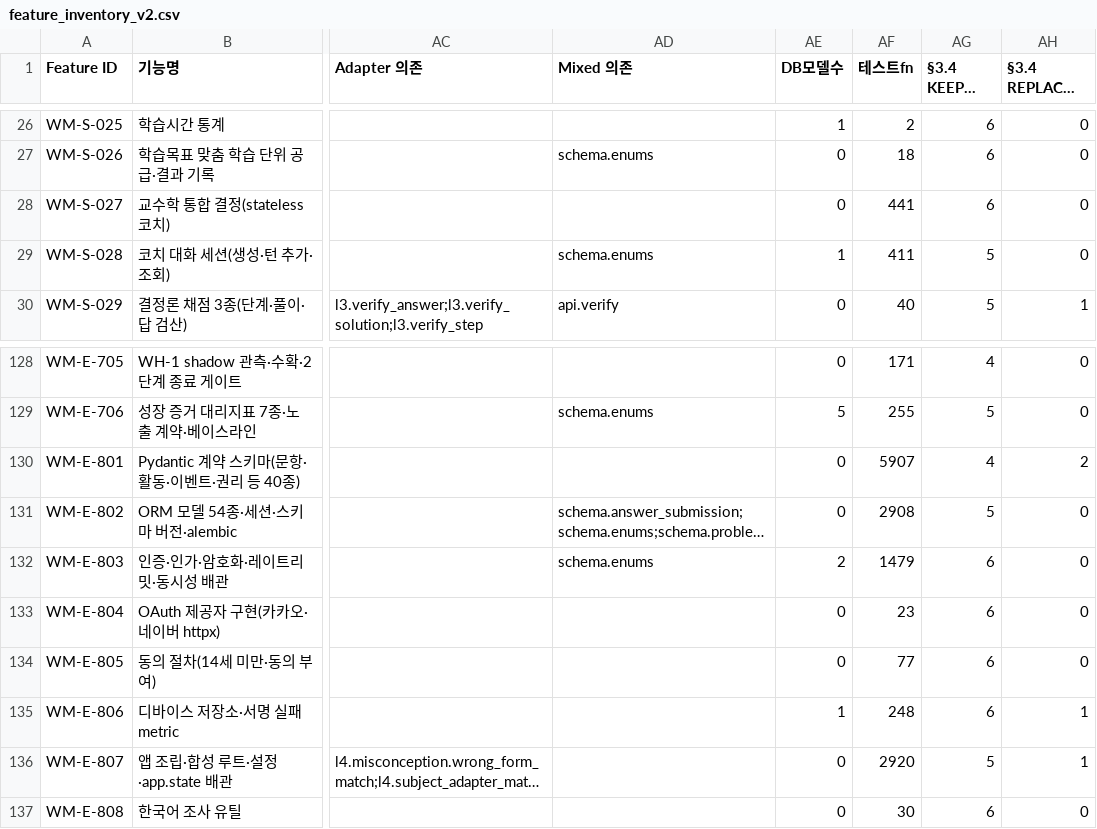
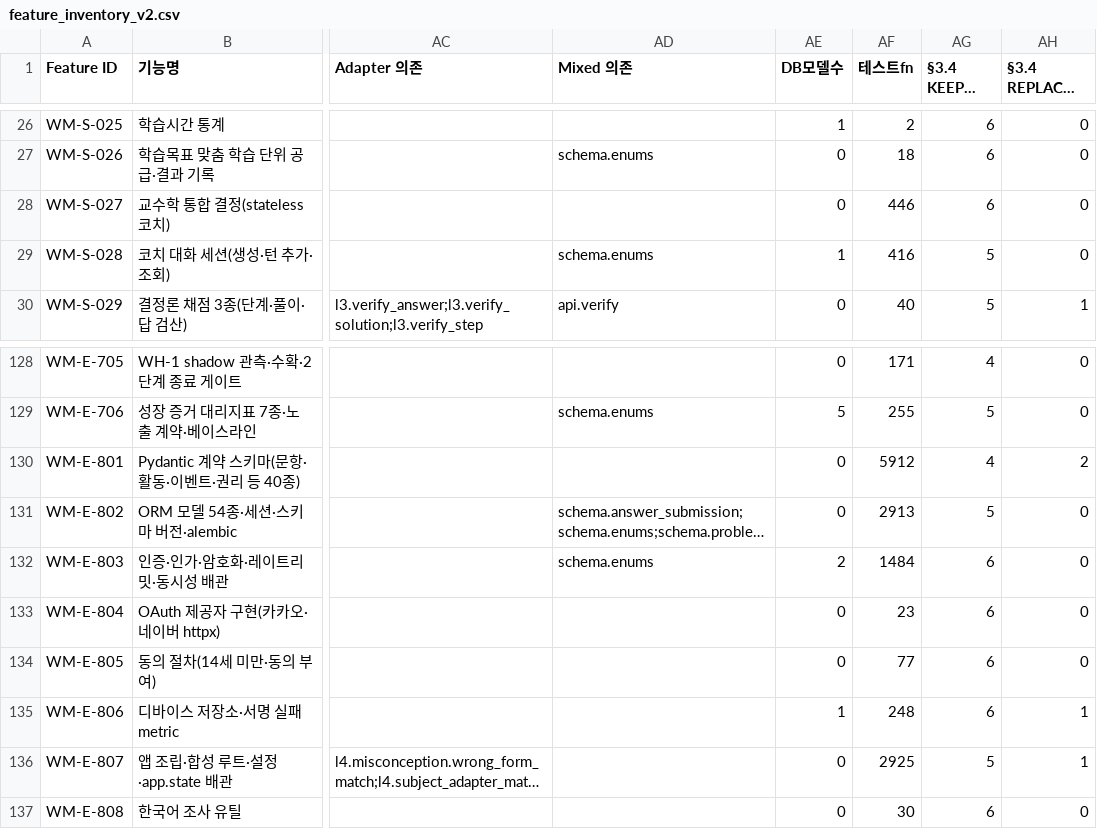
Before and after one commit to doldori7/WhyMath, a CSV file: backlog/inventory/feature_inventory_v2.csv, drawn as a sheet; only a part is shown, gaps mark what is left out; long unchanged cells end in …; the diff names each change by its address in the sheet, - before the commit and + after, or states it on an @@ line.

```diff
--- a/backlog/inventory/feature_inventory_v2.csv
+++ b/backlog/inventory/feature_inventory_v2.csv
-AF28 (테스트fn): 441
+AF28 (테스트fn): 446
-AF29 (테스트fn): 411
+AF29 (테스트fn): 416
-AF130 (테스트fn): 5907
+AF130 (테스트fn): 5912
-AF131 (테스트fn): 2908
+AF131 (테스트fn): 2913
-AF132 (테스트fn): 1479
+AF132 (테스트fn): 1484
-AF136 (테스트fn): 2920
+AF136 (테스트fn): 2925
```
Also changed, not shown: 1 other file.
